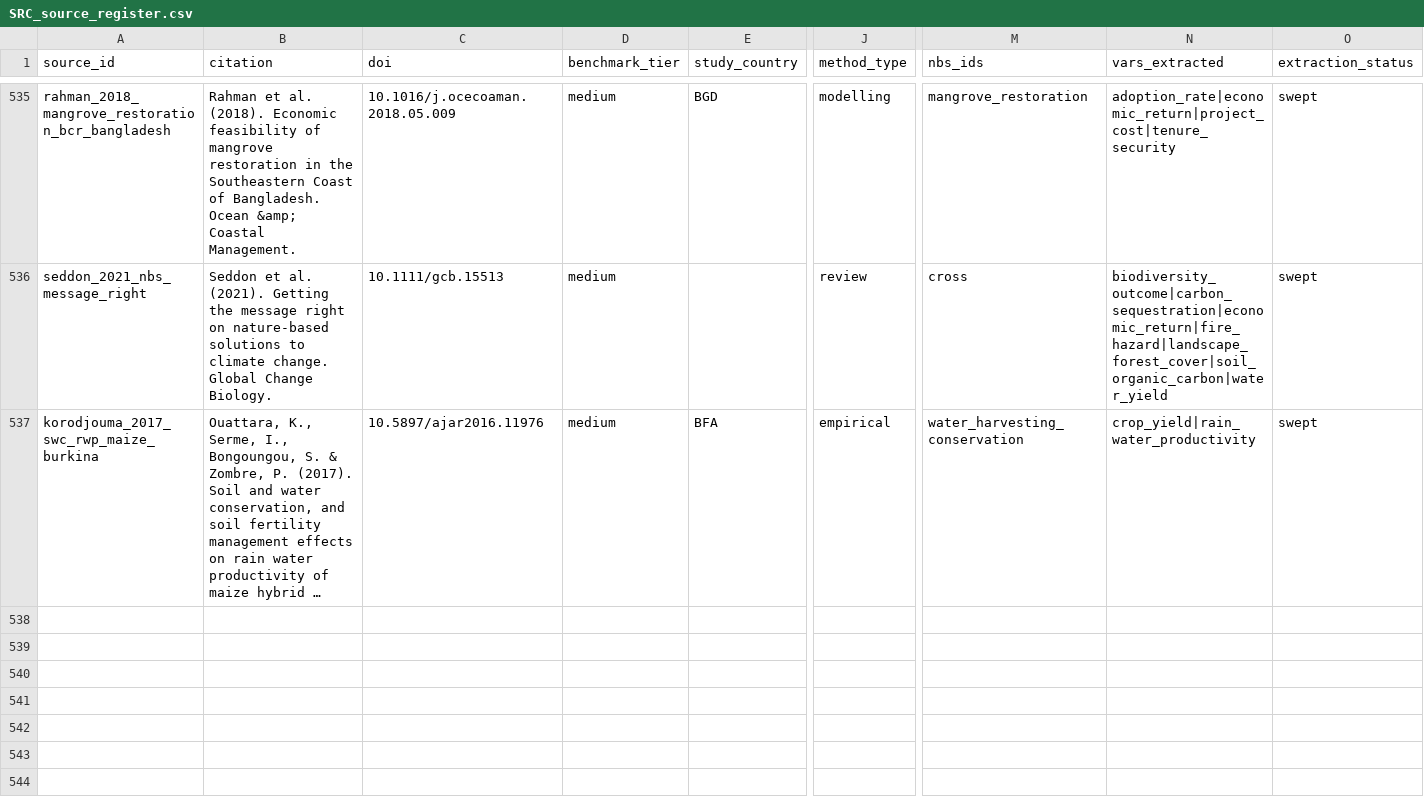
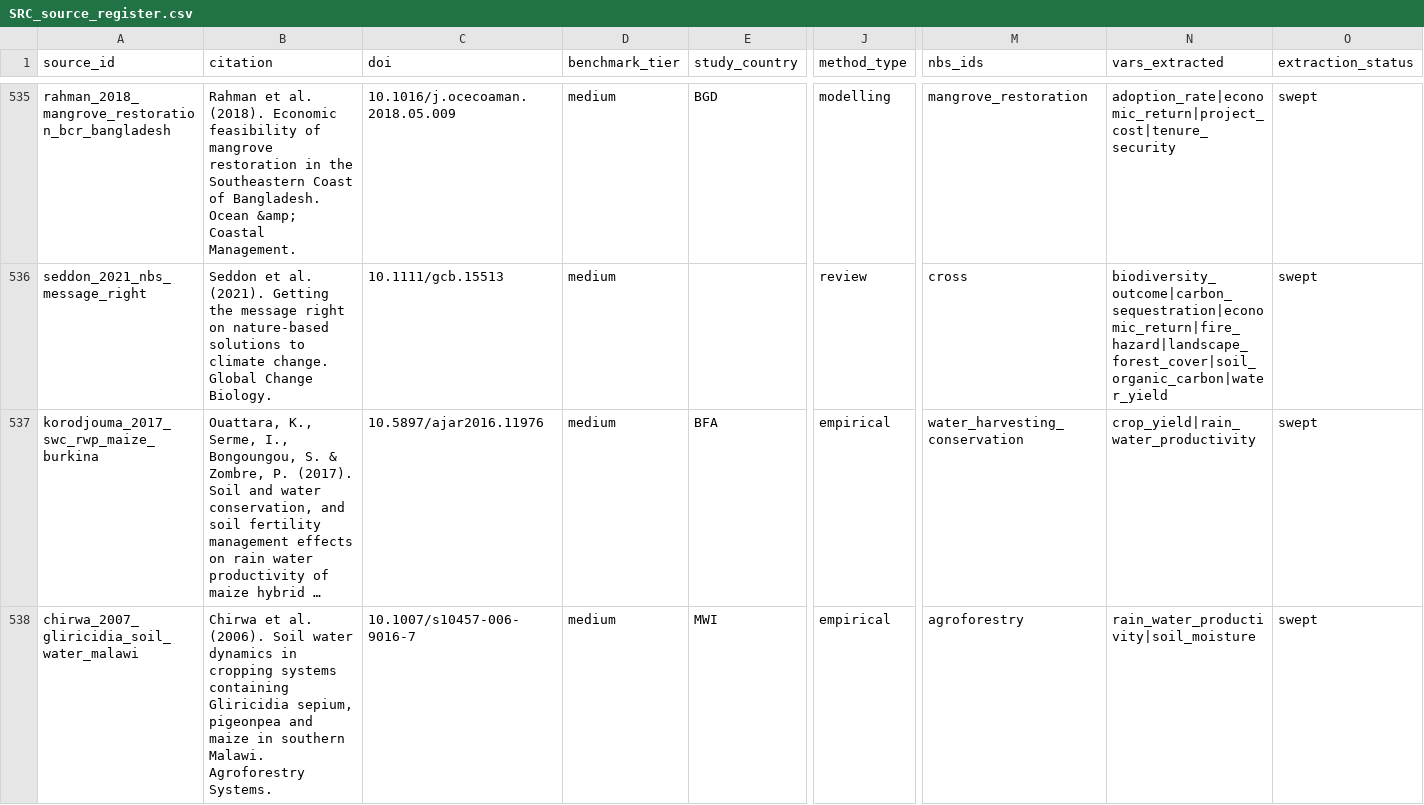
Before and after one commit to CIAT/nbs_ruralscan, a CSV file: schema/registers/SRC_source_register.csv, drawn as a sheet; only a part is shown, gaps mark what is left out; long unchanged cells end in …; rows hold the shown columns only; the diff names each change by its address in the sheet, - before the commit and + after, or states it on an @@ line.

Commit message:
feat(evidence): Chirwa et al. 2007 into the round — 17 units; AF biomass water productivity counts for water stress only
- 17 units from the maize-Gliricidia trial (Makoka, Malawi, three seasons):
  11 soil_moisture (4 tree-crop competition reversals — dry-season and
  subsoil drawdown; 2 positives at recharge and below 60 cm; 5 nulls,
  including the authors' 'no undue competition' conclusion) and 6
  rain_water_productivity units that are SYSTEM biomass (trees + crops) per
  unit of water. Pigeonpea-only arms are not agroforestry (no units).
- Pete 2026-10-22: biomass per water counts for water stress only —
  xw_route_policy now excludes rain_water_productivity -> production_gap for
  agroforestry, so AF production_gap stays conflicting_evidence instead of
  flipping to strong_positive on tree biomass. Recorded in open_decisions.
- AF water_stress (cropping_rainfed) slight_negative -> conflicting_evidence;
  planted_silvoarable water_stress no_relationship -> moderate_positive.
  Separator stated in prose: timing and depth (trees draw down dry-season
  and subsoil water; recharge-season and system water productivity favour
  them). 3 rows re-prosed.

```diff
--- a/schema/registers/SRC_source_register.csv
+++ b/schema/registers/SRC_source_register.csv
+row 538: chirwa_2007_gliricidia_soil_water_malawi | Chirwa et al. (2006). Soil water dynamics in cropping systems containing Gliricidia sepium, pigeonpea and maize in southern Malawi. Agroforestry Systems. | 10.1007/s10457-006-9016-7 | medium | MWI | empirical | agroforestry | rain_water_productivity|soil_moisture | swept
```
Also changed, not shown: methodology/decisions/open_decisions.csv, pipeline/acquisition_queue.csv, 11 other files.
